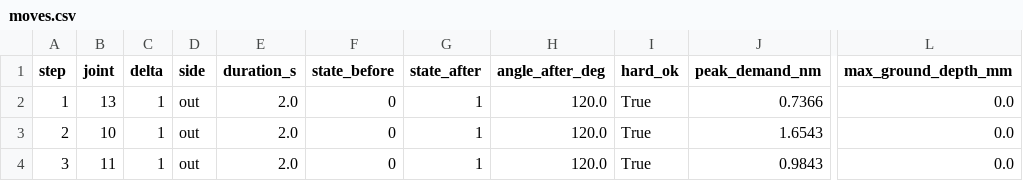
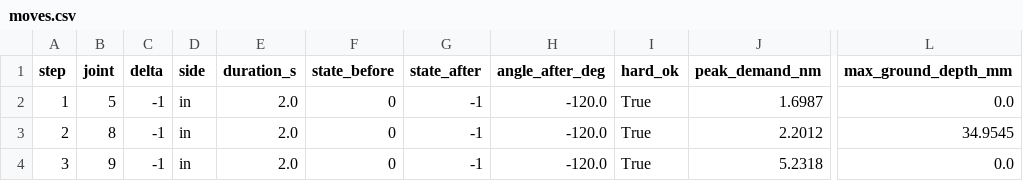
Before and after one commit to AydanLing/Hack-The-North, a CSV file: cubot-v2/handoff-17/shapes/15-T/moves.csv, drawn as a sheet; only a part is shown, gaps mark what is left out; the diff names each change by its address in the sheet, - before the commit and + after, or states it on an @@ line.

```diff
--- a/cubot-v2/handoff-17/shapes/15-T/moves.csv
+++ b/cubot-v2/handoff-17/shapes/15-T/moves.csv
-B2 (joint): 13
+B2 (joint): 5
-C2:C4 (delta): 1
+C2:C4 (delta): -1
-D2:D4 (side): out
+D2:D4 (side): in
-G2:G4 (state_after): 1
+G2:G4 (state_after): -1
-H2:H4 (angle_after_deg): 120.0
+H2:H4 (angle_after_deg): -120.0
-J2 (peak_demand_nm): 0.7366
+J2 (peak_demand_nm): 1.6987
-B3 (joint): 10
+B3 (joint): 8
-J3 (peak_demand_nm): 1.6543
+J3 (peak_demand_nm): 2.2012
-L3 (max_ground_depth_mm): 0.0
+L3 (max_ground_depth_mm): 34.9545
-B4 (joint): 11
+B4 (joint): 9
-J4 (peak_demand_nm): 0.9843
+J4 (peak_demand_nm): 5.2318
```
Also changed, not shown: cubot-v2/handoff-17/shapes/11-H/moves.csv, cubot-v2/handoff-17/shapes/16-N/moves.csv, 34 other files.
